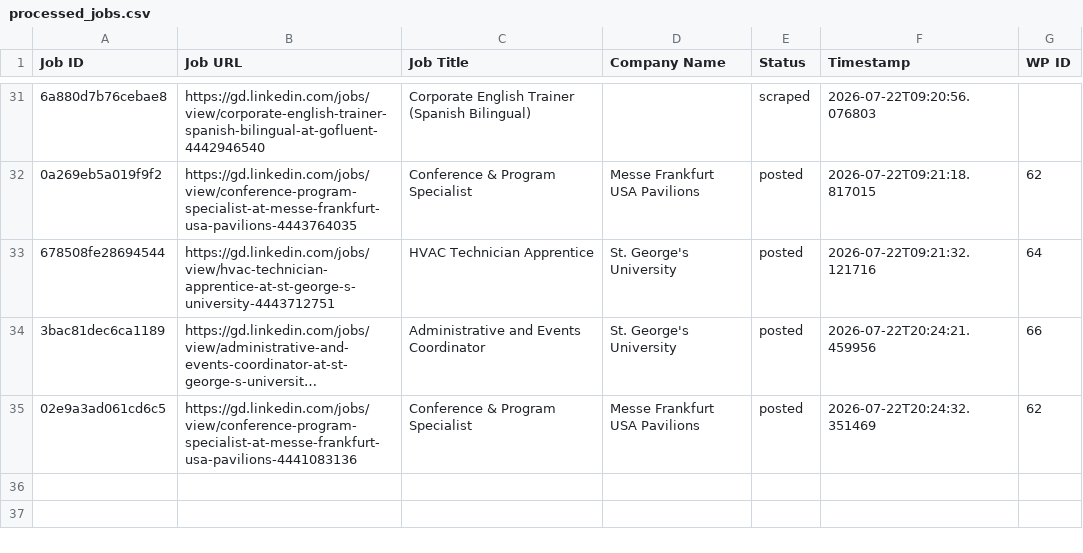
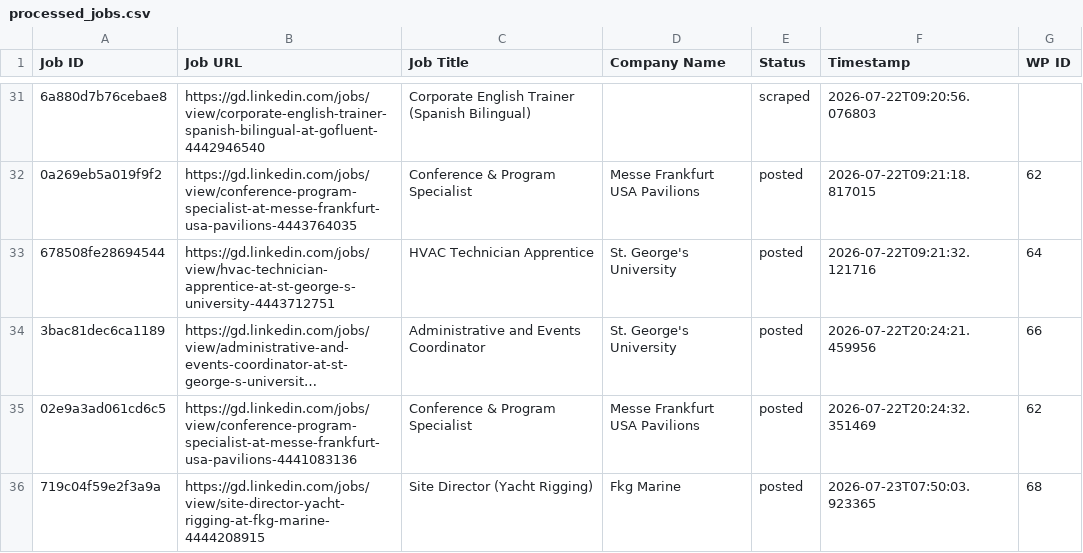
Before and after one commit to innovationinc2000/gd, a CSV file: processed_jobs.csv, drawn as a sheet; only a part is shown, gaps mark what is left out; long unchanged cells end in …; the diff names each change by its address in the sheet, - before the commit and + after, or states it on an @@ line.

```diff
--- a/processed_jobs.csv
+++ b/processed_jobs.csv
+row 36: 719c04f59e2f3a9a | https://gd.linkedin.com/jobs/view/site-director-yacht-rigging-at-fkg-marine-4444208915 | Site Director (Yacht Rigging) | Fkg Marine | posted | 2026-07-23T07:50:03.923365 | 68
```
